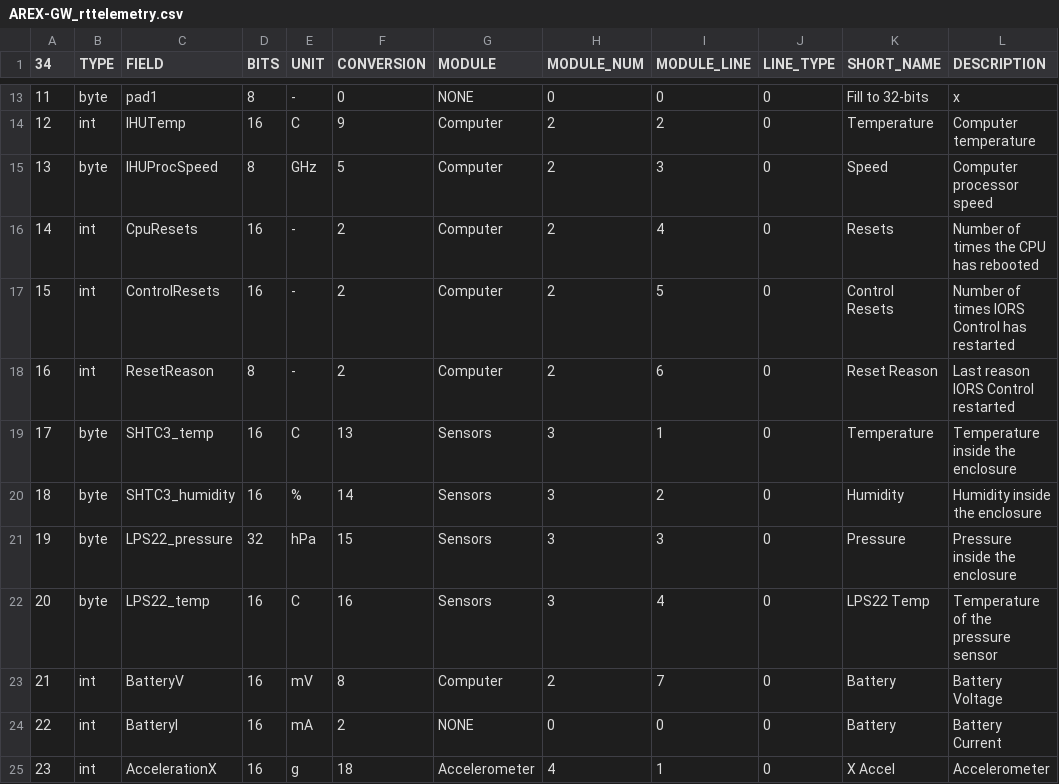
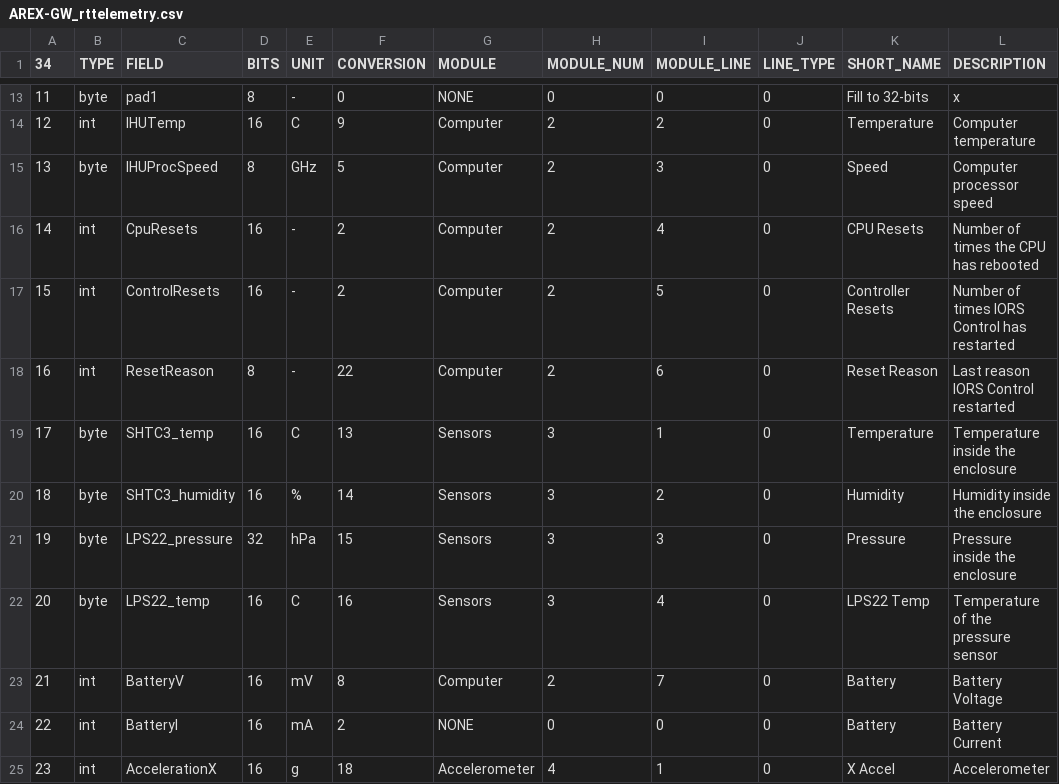
Before and after one commit to ac2cz/Falcon, a CSV file: spacecraft/AREX-GW_rttelemetry.csv, drawn as a sheet; only a part is shown, gaps mark what is left out.

```diff
--- a/spacecraft/AREX-GW_rttelemetry.csv
+++ b/spacecraft/AREX-GW_rttelemetry.csv
@@ -15,5 +15,5 @@
 13,byte,IHUProcSpeed,8,GHz,5,Computer,2,3,0,Speed,Computer processor speed
-14,int,CpuResets,16,-,2,Computer,2,4,0,Resets,Number of times the CPU has rebooted
-15,int,ControlResets,16,-,2,Computer,2,5,0,Control Resets,Number of times IORS Control has restarted
-16,int,ResetReason,8,-,2,Computer,2,6,0,Reset Reason,Last reason IORS Control restarted
+14,int,CpuResets,16,-,2,Computer,2,4,0,CPU Resets,Number of times the CPU has rebooted
+15,int,ControlResets,16,-,2,Computer,2,5,0,Controller Resets,Number of times IORS Control has restarted
+16,int,ResetReason,8,-,22,Computer,2,6,0,Reset Reason,Last reason IORS Control restarted
 17,byte,SHTC3_temp,16,C,13,Sensors,3,1,0,Temperature,Temperature inside the enclosure
```
Also changed, not shown: spacecraft/AREX-GW-coef.csv.
